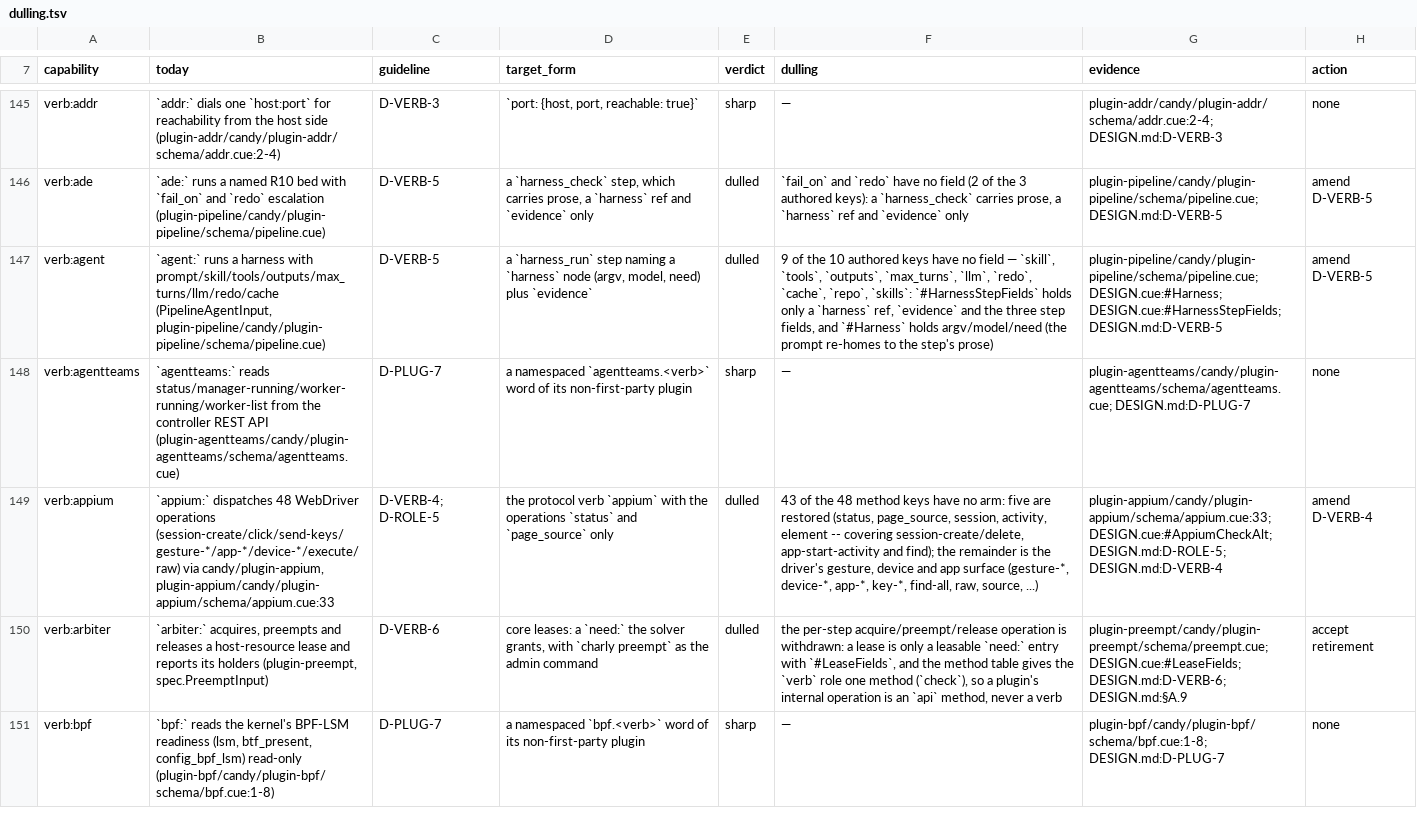
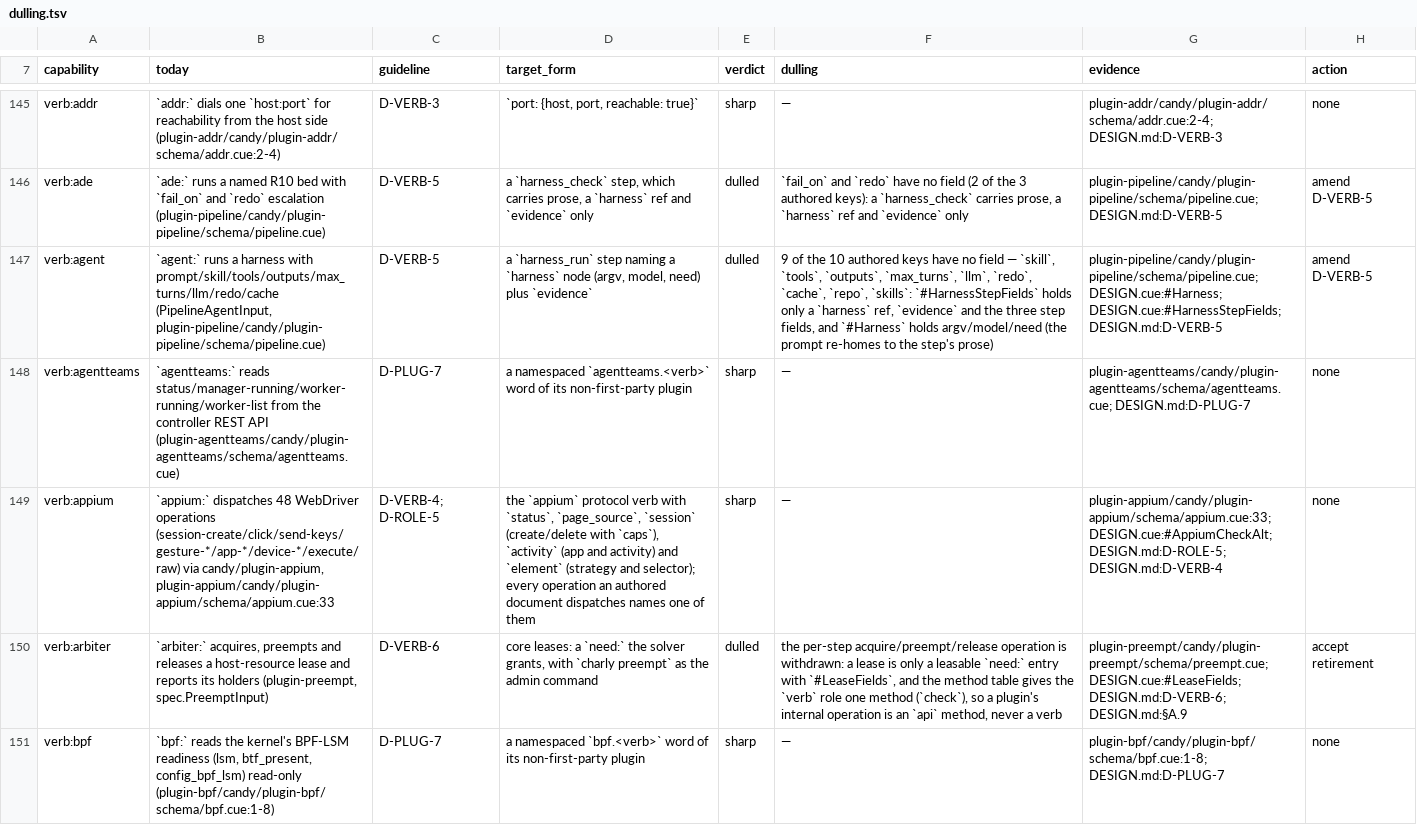
Before and after one commit to opencharly/opencharly, a TSV file: design/dulling.tsv, drawn as a sheet; only a part is shown, gaps mark what is left out; the diff covers the shown part only; the diff names each change by its address in the sheet, - before the commit and + after, or states it on an @@ line.

```diff
--- a/design/dulling.tsv
+++ b/design/dulling.tsv
-D149 (target_form): the protocol verb `appium` with the operations `status` and `page_source` only
+D149 (target_form): the `appium` protocol verb with `status`, `page_source`, `session` (create/delete with `caps`), `activity` (app and activity) and `element` (strategy and selector); every operation an authored document dispatches names one of them
-E149 (verdict): dulled
+E149 (verdict): sharp
-F149 (dulling): 43 of the 48 method keys have no arm: five are restored (status, page_source, session, activity, element -- covering session-create/delete, app-start-activity and find); the remainder is the driver's gesture, device and app surface (gesture-*, device-*, app-*, key-*, find-all, raw, source, ...)
+F149 (dulling): —
-H149 (action): amend D-VERB-4
+H149 (action): none
```
Also changed, not shown: 16 edited cells elsewhere in this file, 1 other file.
